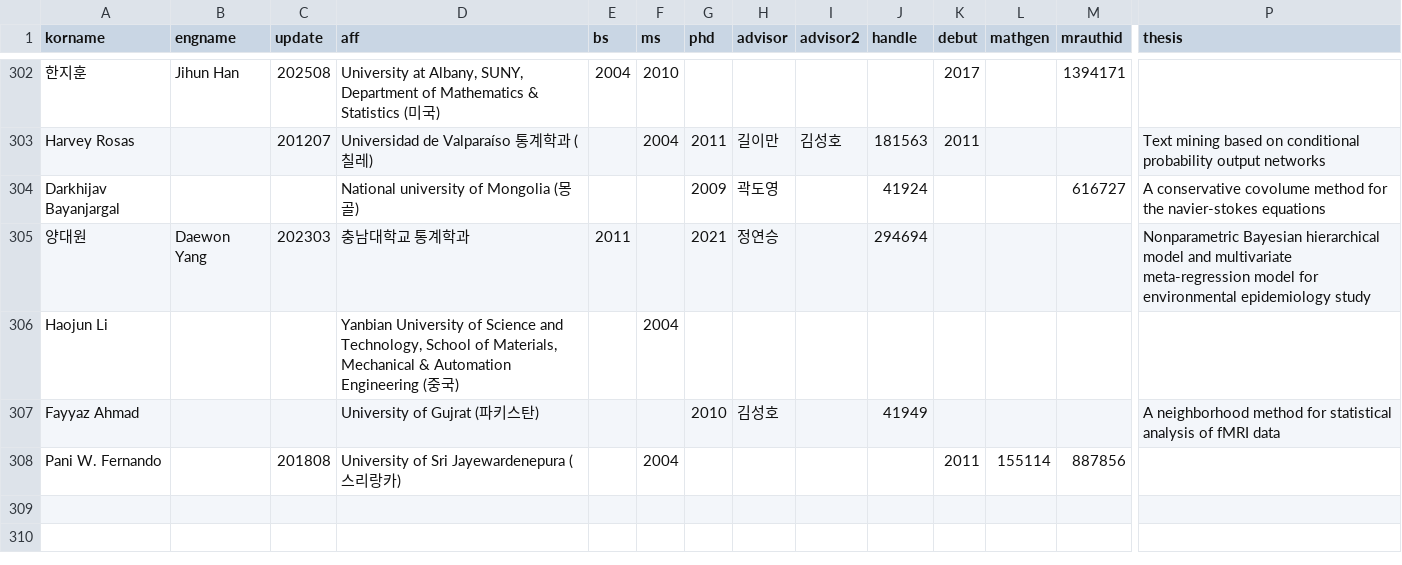
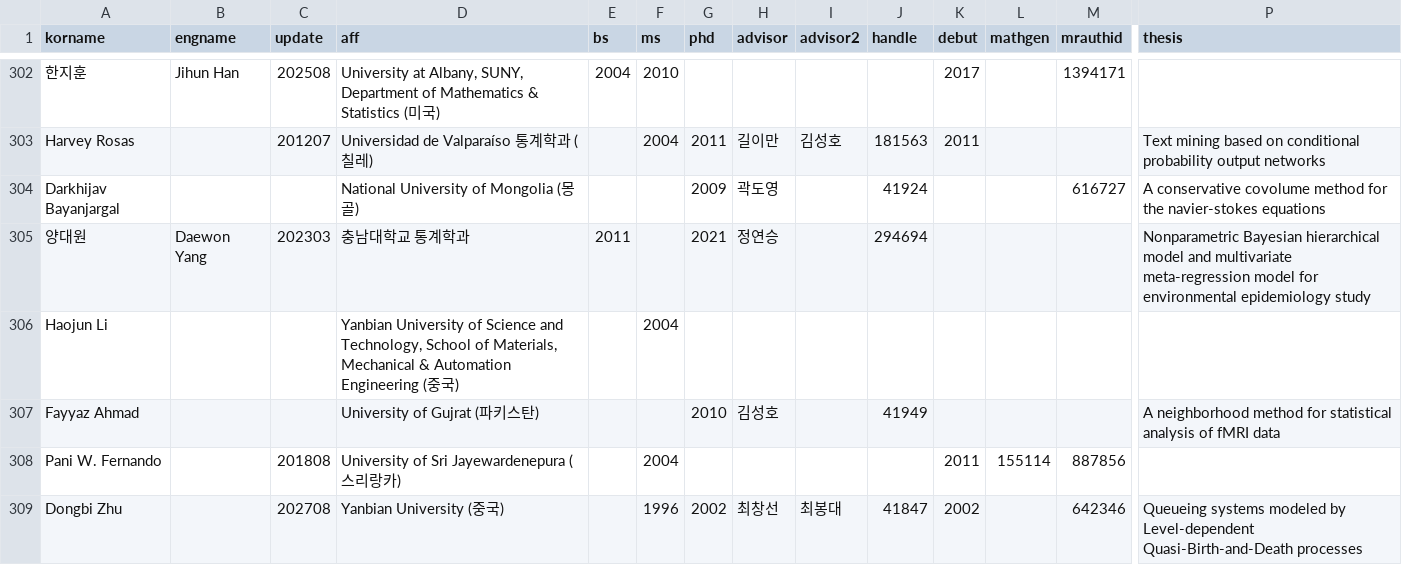
Before and after one commit to mathsci-kaist/mathsci-kaist.github.io, a CSV file: _data/people.csv, drawn as a sheet; only a part is shown, gaps mark what is left out; rows hold the shown columns only; the diff names each change by its address in the sheet, - before the commit and + after, or states it on an @@ line.

Commit message:
DBZ

```diff
--- a/_data/people.csv
+++ b/_data/people.csv
-D304 (aff): National university of Mongolia (몽골)
+D304 (aff): National University of Mongolia (몽골)
+row 309: Dongbi Zhu |  | 202708 | Yanbian University (중국) |  | 1996 | 2002 | 최창선 | 최봉대 | 41847 | 2002 |  | 642346 | Queueing systems modeled by Level-dependent Quasi-Birth-and-Death processes
```
